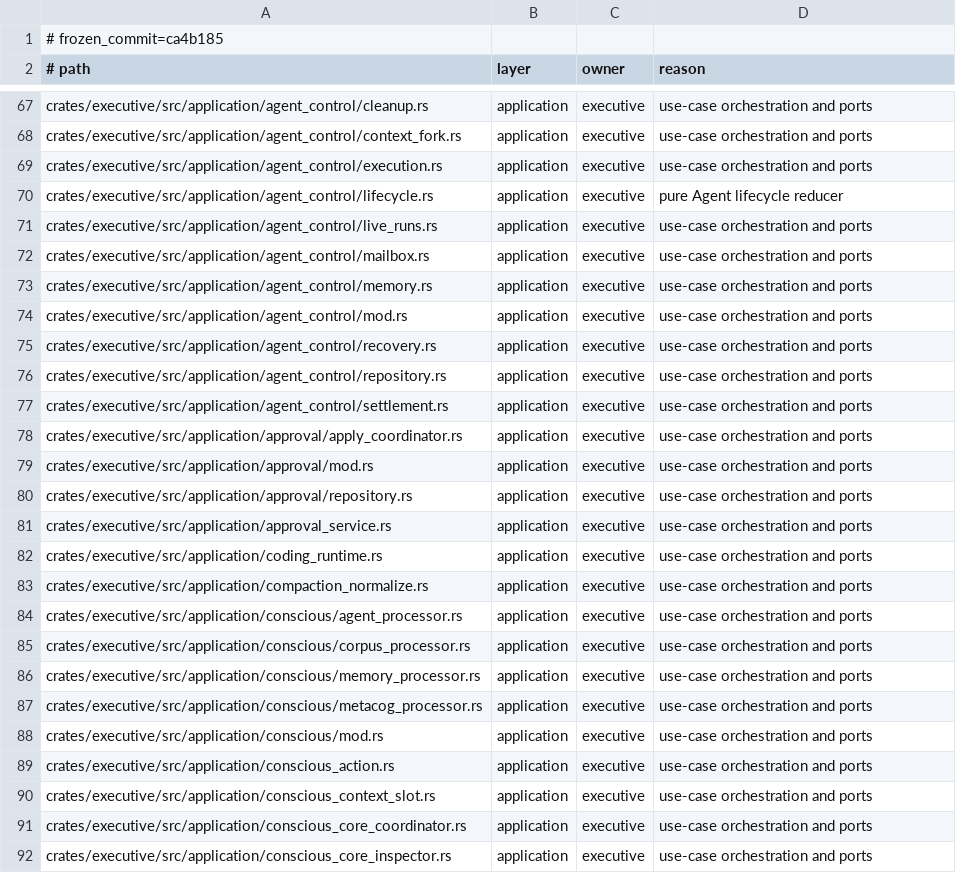
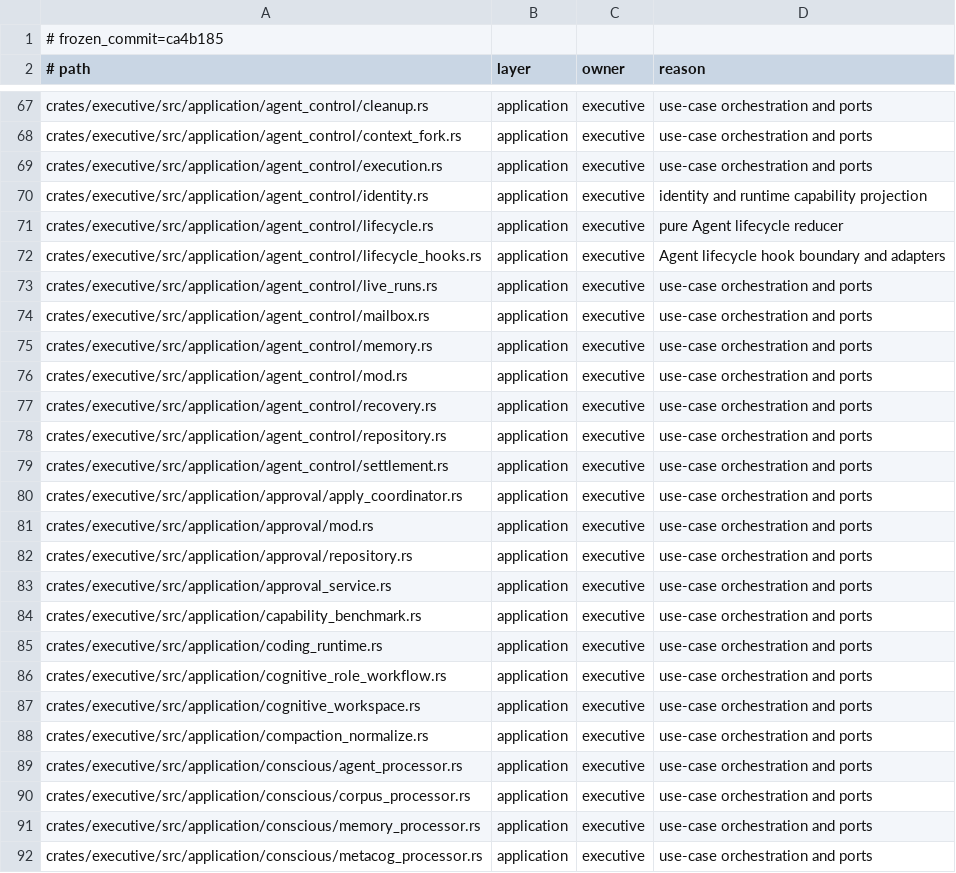
Before and after one commit to Aurobear/aletheon, a TSV file: config/architecture/executive-layers.tsv, drawn as a sheet; only a part is shown, gaps mark what is left out; the shorter side is filled out with more unchanged rows.

Commit message:
chore(architecture): refresh current layer inventory
The architecture ledger lagged behind application modules already present in
the current branch, and responsibility extraction added two more focused Agent
control modules. This caused the path inventory gate to reject an otherwise
valid dependency graph.

Record the current application paths and reduced external-identifier baseline
without increasing any frozen architecture allowance.

- config/architecture/executive-layers.tsv — register current benchmark,
  cognitive workflow/workspace, Agent identity, and lifecycle hook modules
- config/architecture/metrics.env — retain the measured lower external identifier count

```diff
--- a/config/architecture/executive-layers.tsv
+++ b/config/architecture/executive-layers.tsv
@@ -69,3 +69,5 @@ crates/executive/src/application/agent_control/context_fork.rs	application	execu
 crates/executive/src/application/agent_control/execution.rs	application	executive	use-case orchestration and ports
+crates/executive/src/application/agent_control/identity.rs	application	executive	identity and runtime capability projection
 crates/executive/src/application/agent_control/lifecycle.rs	application	executive	pure Agent lifecycle reducer
+crates/executive/src/application/agent_control/lifecycle_hooks.rs	application	executive	Agent lifecycle hook boundary and adapters
 crates/executive/src/application/agent_control/live_runs.rs	application	executive	use-case orchestration and ports
@@ -81,3 +83,6 @@ crates/executive/src/application/approval/repository.rs	application	executive	us
 crates/executive/src/application/approval_service.rs	application	executive	use-case orchestration and ports
+crates/executive/src/application/capability_benchmark.rs	application	executive	use-case orchestration and ports
 crates/executive/src/application/coding_runtime.rs	application	executive	use-case orchestration and ports
+crates/executive/src/application/cognitive_role_workflow.rs	application	executive	use-case orchestration and ports
+crates/executive/src/application/cognitive_workspace.rs	application	executive	use-case orchestration and ports
 crates/executive/src/application/compaction_normalize.rs	application	executive	use-case orchestration and ports
```
Also changed, not shown: 1 other file.
